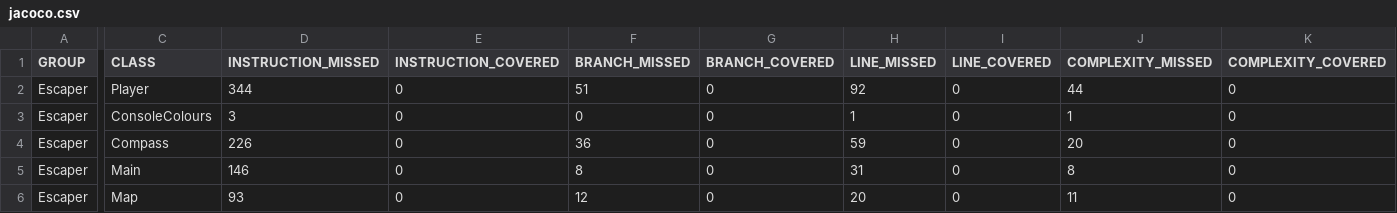
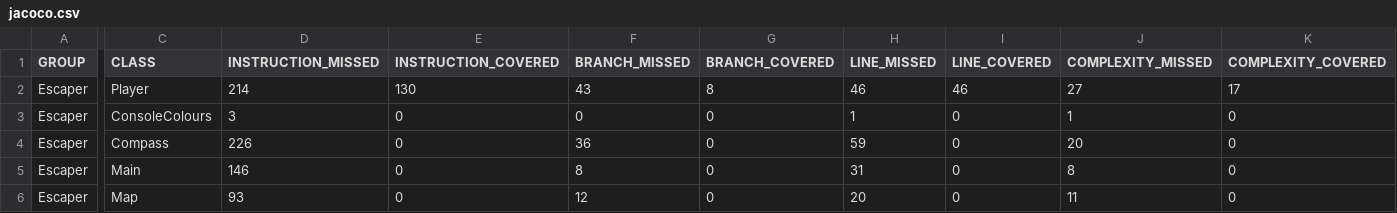
Before and after one commit to DawidFic/EscapeGame, a CSV file: target/site/jacoco/jacoco.csv, drawn as a sheet; only a part is shown, gaps mark what is left out; the diff covers the shown part only; the diff names each change by its address in the sheet, - before the commit and + after, or states it on an @@ line.

Commit message:
Jacoco and tests added

```diff
--- a/target/site/jacoco/jacoco.csv
+++ b/target/site/jacoco/jacoco.csv
-D2 (INSTRUCTION_MISSED): 344
+D2 (INSTRUCTION_MISSED): 214
-E2 (INSTRUCTION_COVERED): 0
+E2 (INSTRUCTION_COVERED): 130
-F2 (BRANCH_MISSED): 51
+F2 (BRANCH_MISSED): 43
-G2 (BRANCH_COVERED): 0
+G2 (BRANCH_COVERED): 8
-H2 (LINE_MISSED): 92
+H2 (LINE_MISSED): 46
-I2 (LINE_COVERED): 0
+I2 (LINE_COVERED): 46
-J2 (COMPLEXITY_MISSED): 44
+J2 (COMPLEXITY_MISSED): 27
-K2 (COMPLEXITY_COVERED): 0
+K2 (COMPLEXITY_COVERED): 17
```
Also changed, not shown: 2 edited cells elsewhere in this file, 13 other files.
